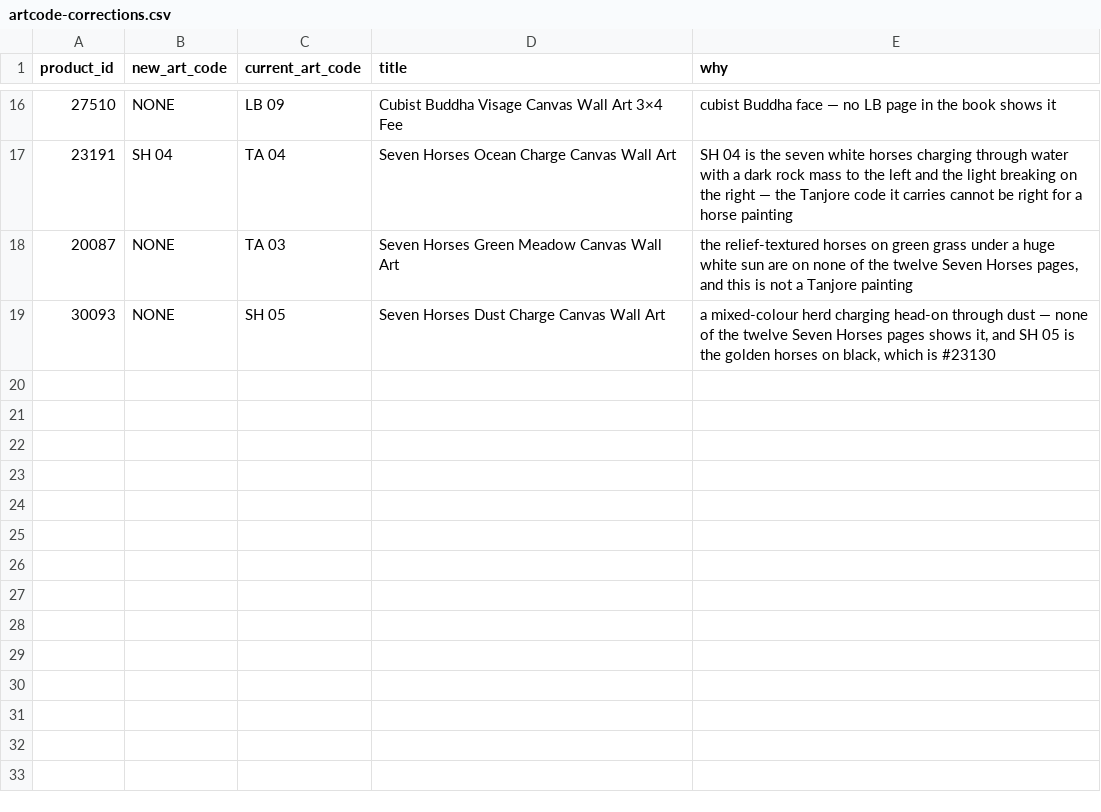
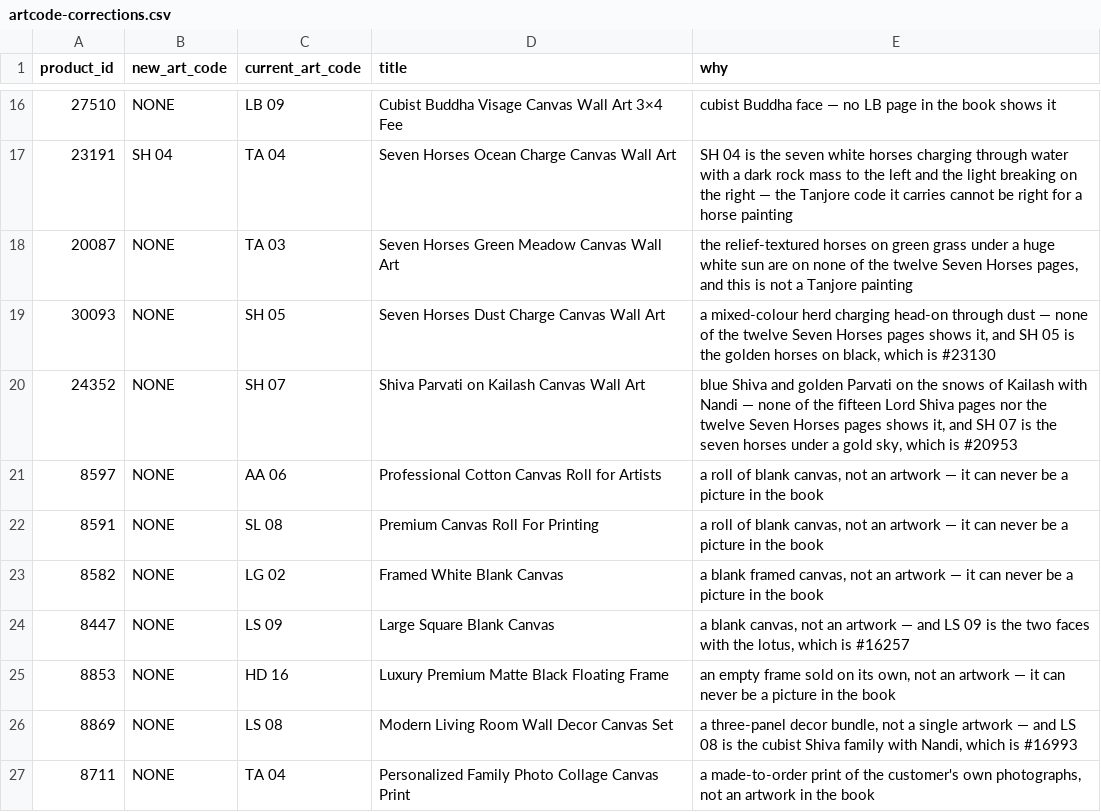
Before and after one commit to theartframer136-glitch/postero-child, a CSV file: tools/artcode-corrections.csv, drawn as a sheet; only a part is shown, gaps mark what is left out.

```diff
--- a/tools/artcode-corrections.csv
+++ b/tools/artcode-corrections.csv
@@ -19 +19,9 @@ product_id,new_art_code,current_art_code,title,why
 30093,"NONE","SH 05","Seven Horses Dust Charge Canvas Wall Art","a mixed-colour herd charging head-on through dust — none of the twelve Seven Horses pages shows it, and SH 05 is the golden horses on black, which is #23130"
+24352,"NONE","SH 07","Shiva Parvati on Kailash Canvas Wall Art","blue Shiva and golden Parvati on the snows of Kailash with Nandi — none of the fifteen Lord Shiva pages nor the twelve Seven Horses pages shows it, and SH 07 is the seven horses under a gold sky, which is #20953"
+8597,"NONE","AA 06","Professional Cotton Canvas Roll for Artists","a roll of blank canvas, not an artwork — it can never be a picture in the book"
+8591,"NONE","SL 08","Premium Canvas Roll For Printing","a roll of blank canvas, not an artwork — it can never be a picture in the book"
+8582,"NONE","LG 02","Framed White Blank Canvas","a blank framed canvas, not an artwork — it can never be a picture in the book"
+8447,"NONE","LS 09","Large Square Blank Canvas","a blank canvas, not an artwork — and LS 09 is the two faces with the lotus, which is #16257"
+8853,"NONE","HD 16","Luxury Premium Matte Black Floating Frame","an empty frame sold on its own, not an artwork — it can never be a picture in the book"
+8869,"NONE","LS 08","Modern Living Room Wall Decor Canvas Set","a three-panel decor bundle, not a single artwork — and LS 08 is the cubist Shiva family with Nandi, which is #16993"
+8711,"NONE","TA 04","Personalized Family Photo Collage Canvas Print","a made-to-order print of the customer's own photographs, not an artwork in the book"
```
Also changed, not shown: 1 other file.
